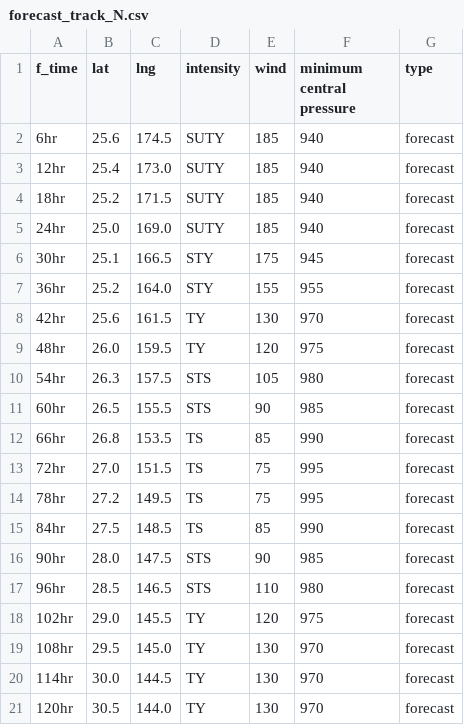
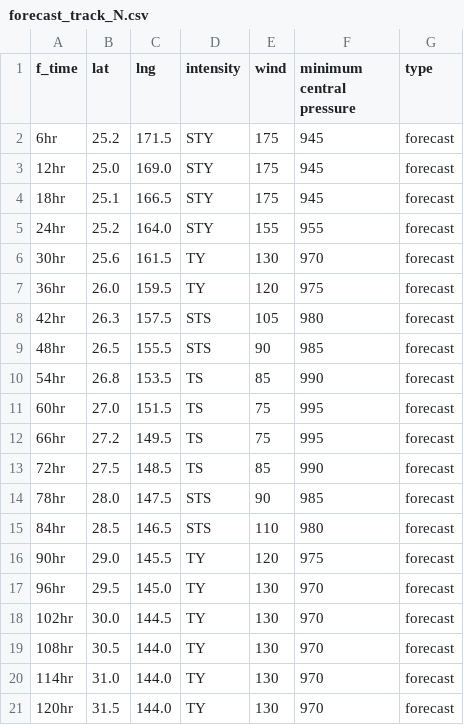
Before and after one commit to zax41006-bot/TC-Track, a CSV file: forecast_track_N.csv, drawn as a sheet.

Commit message:
Update forecast_track_N.csv

```diff
--- a/forecast_track_N.csv
+++ b/forecast_track_N.csv
@@ -1,21 +1,21 @@
 f_time,lat,lng,intensity,wind,minimum central pressure,type
-6hr,25.6,174.5,SUTY,185,940,forecast
-12hr,25.4,173.0,SUTY,185,940,forecast
-18hr,25.2,171.5,SUTY,185,940,forecast
-24hr,25.0,169.0,SUTY,185,940,forecast
-30hr,25.1,166.5,STY,175,945,forecast
-36hr,25.2,164.0,STY,155,955,forecast
-42hr,25.6,161.5,TY,130,970,forecast
-48hr,26.0,159.5,TY,120,975,forecast
-54hr,26.3,157.5,STS,105,980,forecast
-60hr,26.5,155.5,STS,90,985,forecast
-66hr,26.8,153.5,TS,85,990,forecast
-72hr,27.0,151.5,TS,75,995,forecast
-78hr,27.2,149.5,TS,75,995,forecast
-84hr,27.5,148.5,TS,85,990,forecast
-90hr,28.0,147.5,STS,90,985,forecast
-96hr,28.5,146.5,STS,110,980,forecast
-102hr,29.0,145.5,TY,120,975,forecast
-108hr,29.5,145.0,TY,130,970,forecast
-114hr,30.0,144.5,TY,130,970,forecast
-120hr,30.5,144.0,TY,130,970,forecast
+6hr,25.2,171.5,STY,175,945,forecast
+12hr,25.0,169.0,STY,175,945,forecast
+18hr,25.1,166.5,STY,175,945,forecast
+24hr,25.2,164.0,STY,155,955,forecast
+30hr,25.6,161.5,TY,130,970,forecast
+36hr,26.0,159.5,TY,120,975,forecast
+42hr,26.3,157.5,STS,105,980,forecast
+48hr,26.5,155.5,STS,90,985,forecast
+54hr,26.8,153.5,TS,85,990,forecast
+60hr,27.0,151.5,TS,75,995,forecast
+66hr,27.2,149.5,TS,75,995,forecast
+72hr,27.5,148.5,TS,85,990,forecast
+78hr,28.0,147.5,STS,90,985,forecast
+84hr,28.5,146.5,STS,110,980,forecast
+90hr,29.0,145.5,TY,120,975,forecast
+96hr,29.5,145.0,TY,130,970,forecast
+102hr,30.0,144.5,TY,130,970,forecast
+108hr,30.5,144.0,TY,130,970,forecast
+114hr,31.0,144.0,TY,130,970,forecast
+120hr,31.5,144.0,TY,130,970,forecast
```
